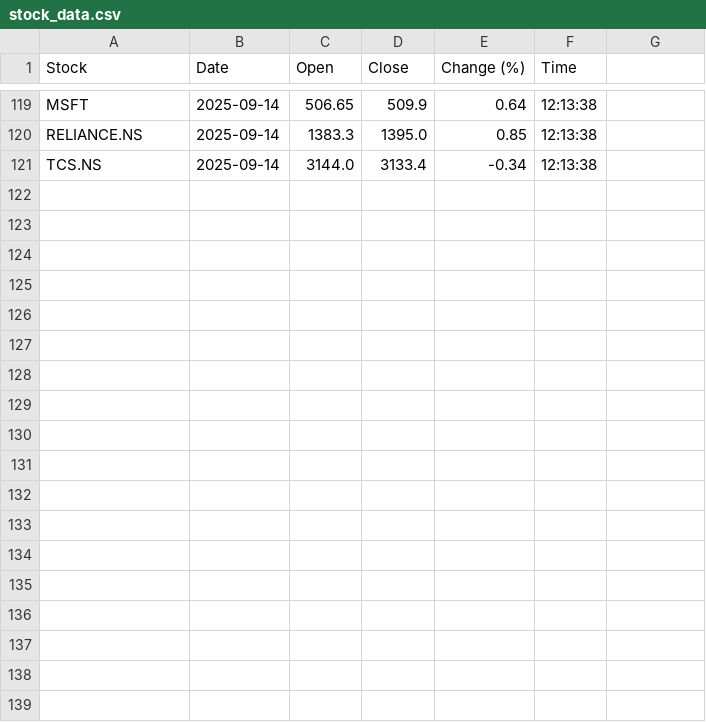
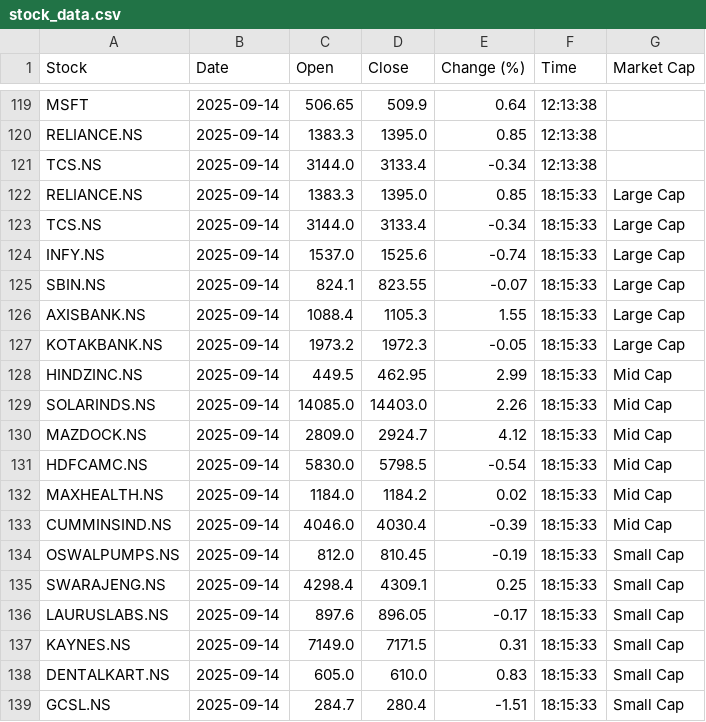
Before and after one commit to Sarvesh-Jhawar/Stocks-Automation, a CSV file: data/stock_data.csv, drawn as a sheet; only a part is shown, gaps mark what is left out; the diff names each change by its address in the sheet, - before the commit and + after, or states it on an @@ line.

Commit message:
Daily stock update 2025-09-14

```diff
--- a/data/stock_data.csv
+++ b/data/stock_data.csv
-G1: (empty)
+G1: Market Cap
+row 122: RELIANCE.NS | 2025-09-14 | 1383.3 | 1395.0 | 0.85 | 18:15:33 | Large Cap
+row 123: TCS.NS | 2025-09-14 | 3144.0 | 3133.4 | -0.34 | 18:15:33 | Large Cap
+row 124: INFY.NS | 2025-09-14 | 1537.0 | 1525.6 | -0.74 | 18:15:33 | Large Cap
+row 125: SBIN.NS | 2025-09-14 | 824.1 | 823.55 | -0.07 | 18:15:33 | Large Cap
+row 126: AXISBANK.NS | 2025-09-14 | 1088.4 | 1105.3 | 1.55 | 18:15:33 | Large Cap
+row 127: KOTAKBANK.NS | 2025-09-14 | 1973.2 | 1972.3 | -0.05 | 18:15:33 | Large Cap
+row 128: HINDZINC.NS | 2025-09-14 | 449.5 | 462.95 | 2.99 | 18:15:33 | Mid Cap
+row 129: SOLARINDS.NS | 2025-09-14 | 14085.0 | 14403.0 | 2.26 | 18:15:33 | Mid Cap
+row 130: MAZDOCK.NS | 2025-09-14 | 2809.0 | 2924.7 | 4.12 | 18:15:33 | Mid Cap
+row 131: HDFCAMC.NS | 2025-09-14 | 5830.0 | 5798.5 | -0.54 | 18:15:33 | Mid Cap
+row 132: MAXHEALTH.NS | 2025-09-14 | 1184.0 | 1184.2 | 0.02 | 18:15:33 | Mid Cap
+row 133: CUMMINSIND.NS | 2025-09-14 | 4046.0 | 4030.4 | -0.39 | 18:15:33 | Mid Cap
+row 134: OSWALPUMPS.NS | 2025-09-14 | 812.0 | 810.45 | -0.19 | 18:15:33 | Small Cap
+row 135: SWARAJENG.NS | 2025-09-14 | 4298.4 | 4309.1 | 0.25 | 18:15:33 | Small Cap
+row 136: LAURUSLABS.NS | 2025-09-14 | 897.6 | 896.05 | -0.17 | 18:15:33 | Small Cap
+row 137: KAYNES.NS | 2025-09-14 | 7149.0 | 7171.5 | 0.31 | 18:15:33 | Small Cap
+row 138: DENTALKART.NS | 2025-09-14 | 605.0 | 610.0 | 0.83 | 18:15:33 | Small Cap
+row 139: GCSL.NS | 2025-09-14 | 284.7 | 280.4 | -1.51 | 18:15:33 | Small Cap
```
Also changed, not shown: 16 other files.
